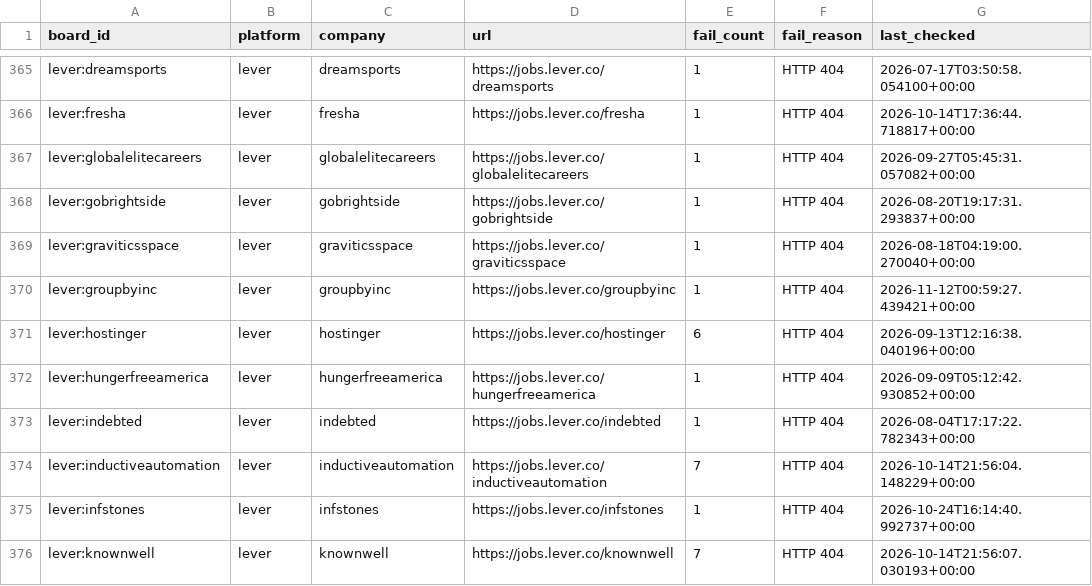
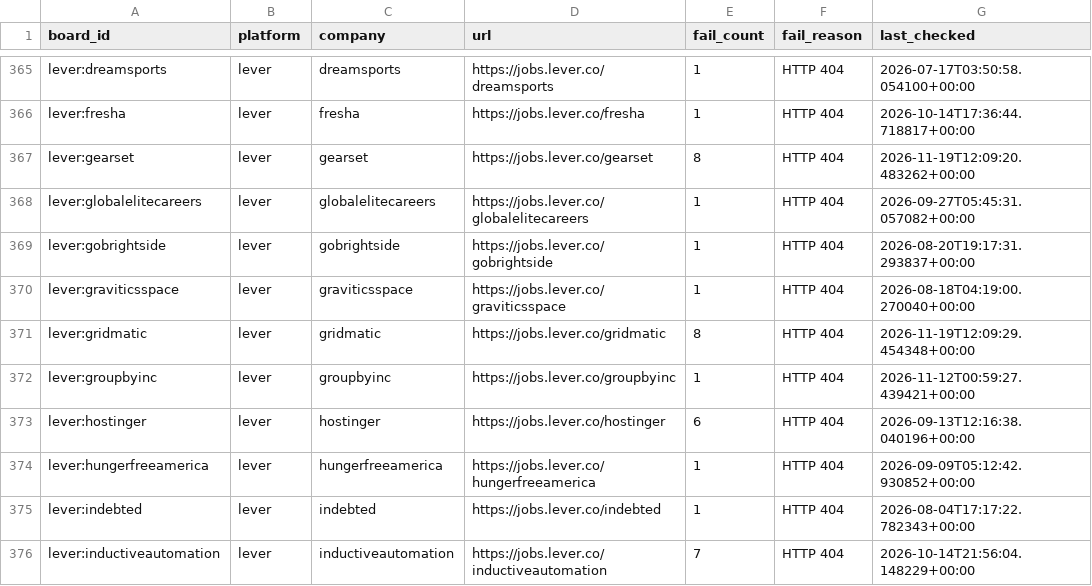
Before and after one commit to likithreddy25/job-radar, a CSV file: state/gha-dead_boards_broad_non_workday.csv, drawn as a sheet; only a part is shown, gaps mark what is left out; the shorter side is filled out with more unchanged rows.

```diff
--- a/state/gha-dead_boards_broad_non_workday.csv
+++ b/state/gha-dead_boards_broad_non_workday.csv
@@ -366,2 +366,3 @@ lever:dreamsports,lever,dreamsports,https://jobs.lever.co/dreamsports,1,HTTP 404
 lever:fresha,lever,fresha,https://jobs.lever.co/fresha,1,HTTP 404,2026-10-14T17:36:44.718817+00:00
+lever:gearset,lever,gearset,https://jobs.lever.co/gearset,8,HTTP 404,2026-11-19T12:09:20.483262+00:00
 lever:globalelitecareers,lever,globalelitecareers,https://jobs.lever.co/globalelitecareers,1,HTTP 404,2026-09-27T05:45:31.057082+00:00
@@ -369,2 +370,3 @@ lever:gobrightside,lever,gobrightside,https://jobs.lever.co/gobrightside,1,HTTP
 lever:graviticsspace,lever,graviticsspace,https://jobs.lever.co/graviticsspace,1,HTTP 404,2026-08-18T04:19:00.270040+00:00
+lever:gridmatic,lever,gridmatic,https://jobs.lever.co/gridmatic,8,HTTP 404,2026-11-19T12:09:29.454348+00:00
 lever:groupbyinc,lever,groupbyinc,https://jobs.lever.co/groupbyinc,1,HTTP 404,2026-11-12T00:59:27.439421+00:00
```
Also changed, not shown: 1 other file.
